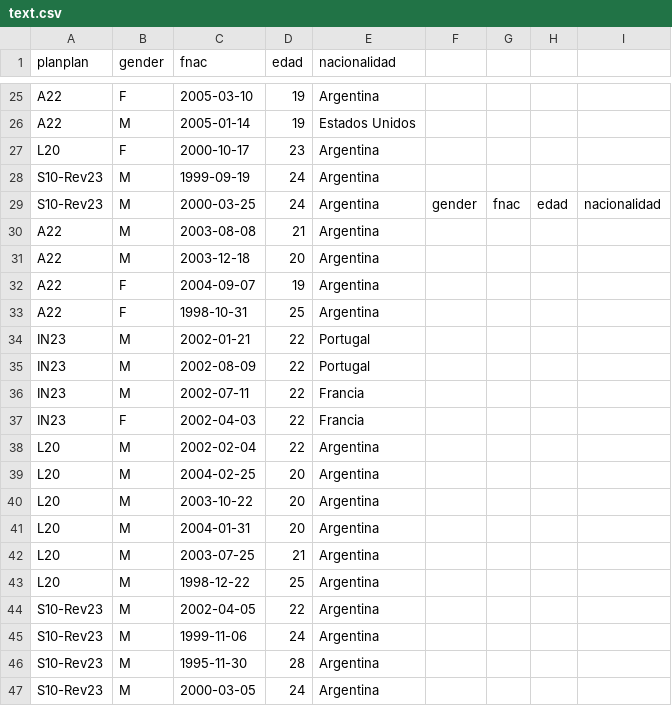
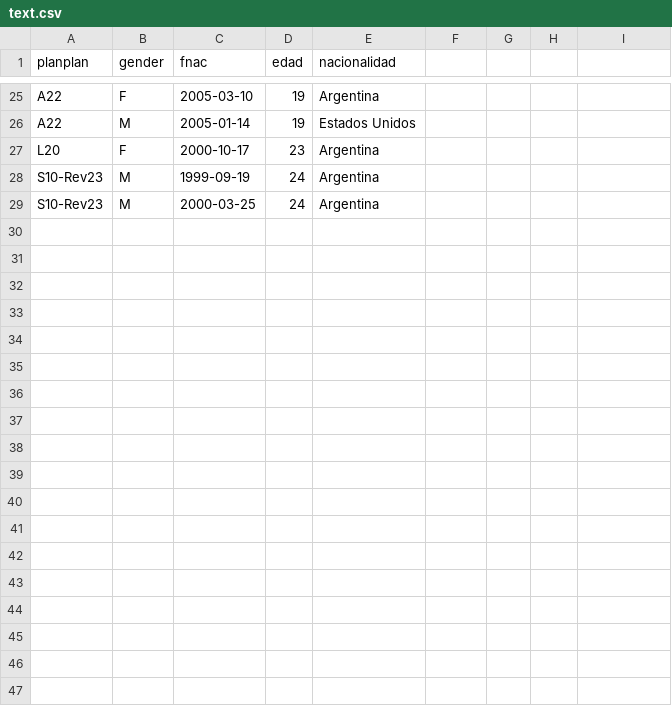
Before and after one commit to GeronimoFretes/InfoVis, a CSV file: data/text.csv, drawn as a sheet; only a part is shown, gaps mark what is left out; the shorter side is filled out with more unchanged rows; the diff covers the shown part only.

Commit message:
Update text.csv

```diff
--- a/data/text.csv
+++ b/data/text.csv
@@ -28,20 +28 @@ L20,F,2000-10-17,23,Argentina
 S10-Rev23,M,1999-09-19,24,Argentina
-S10-Rev23,M,2000-03-25,24,Argentina,gender,fnac,edad,nacionalidad
-A22,M,2003-08-08,21,Argentina
-A22,M,2003-12-18,20,Argentina
-A22,F,2004-09-07,19,Argentina
-A22,F,1998-10-31,25,Argentina
-IN23,M,2002-01-21,22,Portugal
-IN23,M,2002-08-09,22,Portugal
-IN23,M,2002-07-11,22,Francia
-IN23,F,2002-04-03,22,Francia
-L20,M,2002-02-04,22,Argentina
-L20,M,2004-02-25,20,Argentina
-L20,M,2003-10-22,20,Argentina
-L20,M,2004-01-31,20,Argentina
-L20,M,2003-07-25,21,Argentina
-L20,M,1998-12-22,25,Argentina
-S10-Rev23,M,2002-04-05,22,Argentina
-S10-Rev23,M,1999-11-06,24,Argentina
-S10-Rev23,M,1995-11-30,28,Argentina
-S10-Rev23,M,2000-03-05,24,Argentina
```
Also changed, not shown: 9 removed rows elsewhere in this file.
